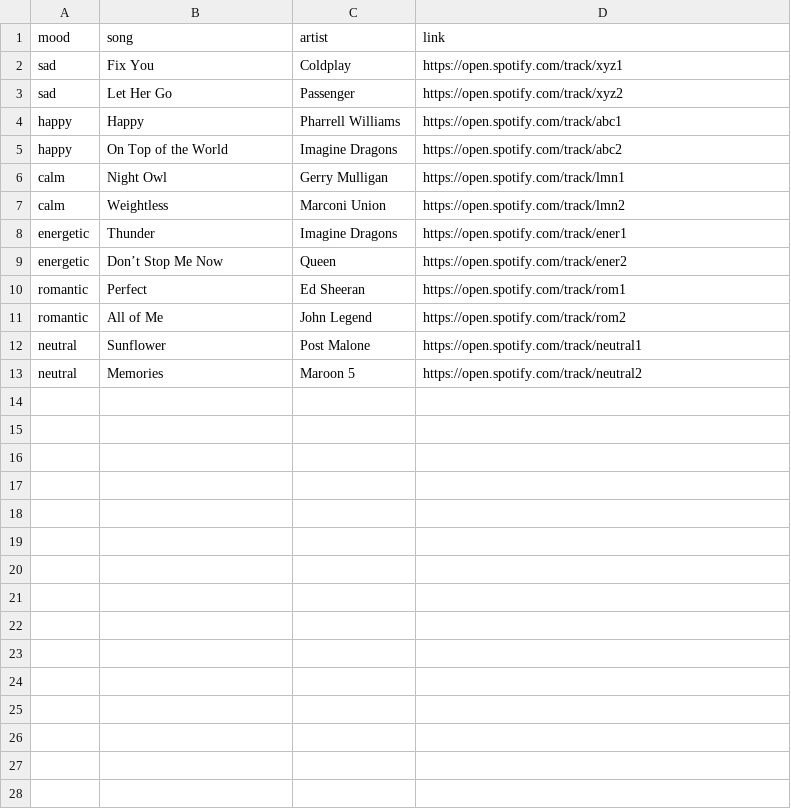
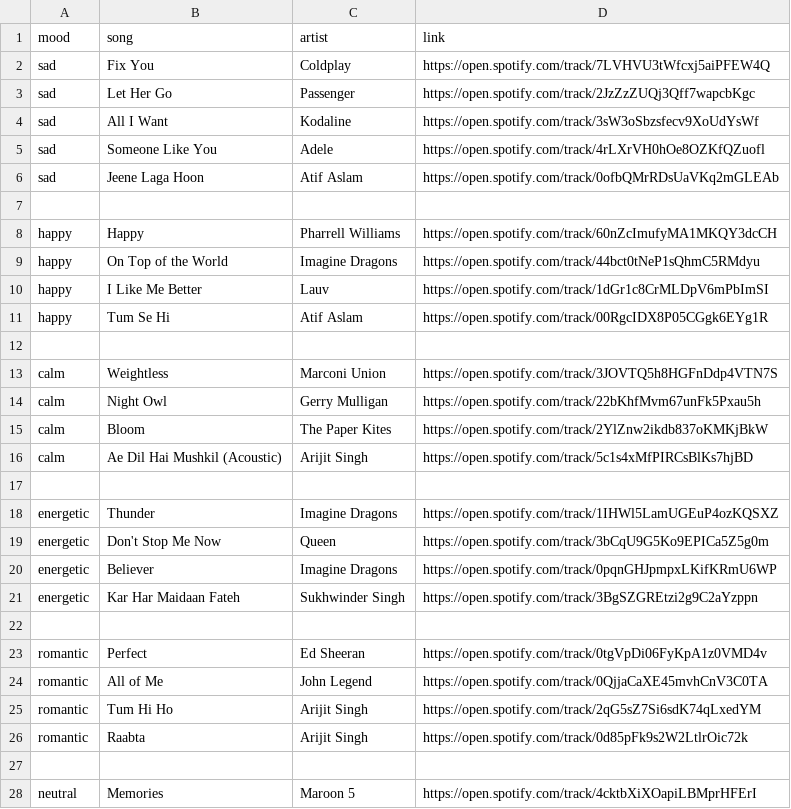
Before and after one commit to RiyaHoro/Mood-to-playlist-generator, a CSV file: backend/emotions.csv, drawn as a sheet; only a part is shown; the diff covers the shown part only.

```diff
--- a/backend/emotions.csv
+++ b/backend/emotions.csv
@@ -1,13 +1,28 @@
 mood,song,artist,link
-sad,Fix You,Coldplay,https://open.spotify.com/track/xyz1
-sad,Let Her Go,Passenger,https://open.spotify.com/track/xyz2
-happy,Happy,Pharrell Williams,https://open.spotify.com/track/abc1
-happy,On Top of the World,Imagine Dragons,https://open.spotify.com/track/abc2
-calm,Night Owl,Gerry Mulligan,https://open.spotify.com/track/lmn1
-calm,Weightless,Marconi Union,https://open.spotify.com/track/lmn2
-energetic,Thunder,Imagine Dragons,https://open.spotify.com/track/ener1
-energetic,Don’t Stop Me Now,Queen,https://open.spotify.com/track/ener2
-romantic,Perfect,Ed Sheeran,https://open.spotify.com/track/rom1
-romantic,All of Me,John Legend,https://open.spotify.com/track/rom2
-neutral,Sunflower,Post Malone,https://open.spotify.com/track/neutral1
-neutral,Memories,Maroon 5,https://open.spotify.com/track/neutral2
+sad,Fix You,Coldplay,https://open.spotify.com/track/7LVHVU3tWfcxj5aiPFEW4Q
+sad,Let Her Go,Passenger,https://open.spotify.com/track/2JzZzZUQj3Qff7wapcbKgc
+sad,All I Want,Kodaline,https://open.spotify.com/track/3sW3oSbzsfecv9XoUdYsWf
+sad,Someone Like You,Adele,https://open.spotify.com/track/4rLXrVH0hOe8OZKfQZuofl
+sad,Jeene Laga Hoon,Atif Aslam,https://open.spotify.com/track/0ofbQMrRDsUaVKq2mGLEAb
+
+happy,Happy,Pharrell Williams,https://open.spotify.com/track/60nZcImufyMA1MKQY3dcCH
+happy,On Top of the World,Imagine Dragons,https://open.spotify.com/track/44bct0tNeP1sQhmC5RMdyu
+happy,I Like Me Better,Lauv,https://open.spotify.com/track/1dGr1c8CrMLDpV6mPbImSI
+happy,Tum Se Hi,Atif Aslam,https://open.spotify.com/track/00RgcIDX8P05CGgk6EYg1R
+
+calm,Weightless,Marconi Union,https://open.spotify.com/track/3JOVTQ5h8HGFnDdp4VTN7S
+calm,Night Owl,Gerry Mulligan,https://open.spotify.com/track/22bKhfMvm67unFk5Pxau5h
+calm,Bloom,The Paper Kites,https://open.spotify.com/track/2YlZnw2ikdb837oKMKjBkW
+calm,Ae Dil Hai Mushkil (Acoustic),Arijit Singh,https://open.spotify.com/track/5c1s4xMfPIRCsBlKs7hjBD
+
+energetic,Thunder,Imagine Dragons,https://open.spotify.com/track/1IHWl5LamUGEuP4ozKQSXZ
+energetic,Don't Stop Me Now,Queen,https://open.spotify.com/track/3bCqU9G5Ko9EPICa5Z5g0m
+energetic,Believer,Imagine Dragons,https://open.spotify.com/track/0pqnGHJpmpxLKifKRmU6WP
+energetic,Kar Har Maidaan Fateh,Sukhwinder Singh,https://open.spotify.com/track/3BgSZGREtzi2g9C2aYzppn
+
+romantic,Perfect,Ed Sheeran,https://open.spotify.com/track/0tgVpDi06FyKpA1z0VMD4v
+romantic,All of Me,John Legend,https://open.spotify.com/track/0QjjaCaXE45mvhCnV3C0TA
+romantic,Tum Hi Ho,Arijit Singh,https://open.spotify.com/track/2qG5sZ7Si6sdK74qLxedYM
+romantic,Raabta,Arijit Singh,https://open.spotify.com/track/0d85pFk9s2W2LtlrOic72k
+
+neutral,Memories,Maroon 5,https://open.spotify.com/track/4cktbXiXOapiLBMprHFErI
```
Also changed, not shown: 3 added rows elsewhere in this file, 10 other files.
